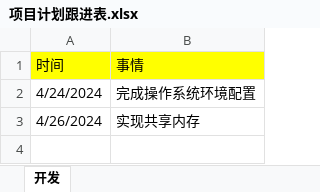
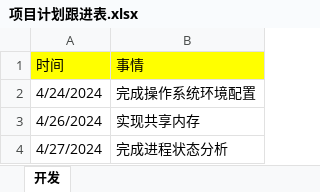
Before and after one commit to niu0217/NiuOS, an Excel workbook: 项目计划跟进表.xlsx, sheet 开发, drawn as a sheet; values as stored, in another font and other column widths than the file's, no borders; the diff names each change by its address in the sheet, - before the commit and + after, or states it on an @@ line.

```diff
--- a/项目计划跟进表.xlsx (sheet 开发)
+++ b/项目计划跟进表.xlsx (sheet 开发)
+row 4: 4/27/2024 | 完成进程状态分析
```
Also changed, not shown: 3 other files.
